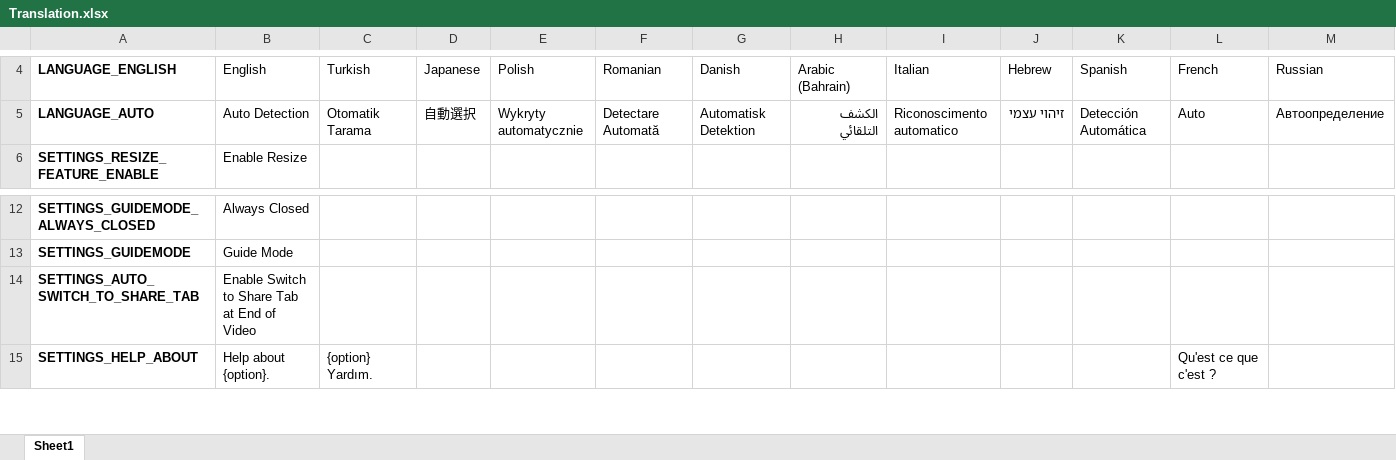
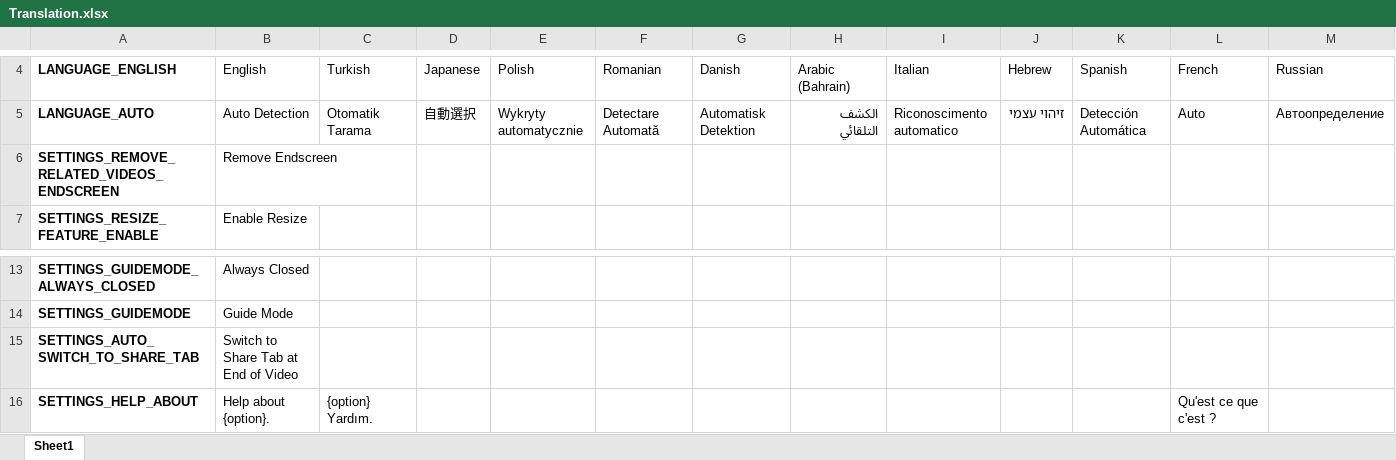
Before and after one commit to YePpHa/YouTubeCenter, an Excel workbook: Translation.xlsx, sheet Sheet1, drawn as a sheet; only a part is shown, gaps mark what is left out; values as stored, in another font and other column widths than the file's, no borders; conditional formats not drawn; addresses are those after the commit; rows hold the shown columns only; the diff names each change by its address in the sheet, - before the commit and + after, or states it on an @@ line.

Commit message:
Added option to remove endscreen and added more help to the settings.

```diff
--- a/Translation.xlsx (sheet Sheet1)
+++ b/Translation.xlsx (sheet Sheet1)
+row 6: SETTINGS_REMOVE_RELATED_VIDEOS_ENDSCREEN | Remove Endscreen
-B15: Enable Switch to Share Tab at End of Video
+B15: Switch to Share Tab at End of Video
```
Also changed, not shown: 2 other files.
